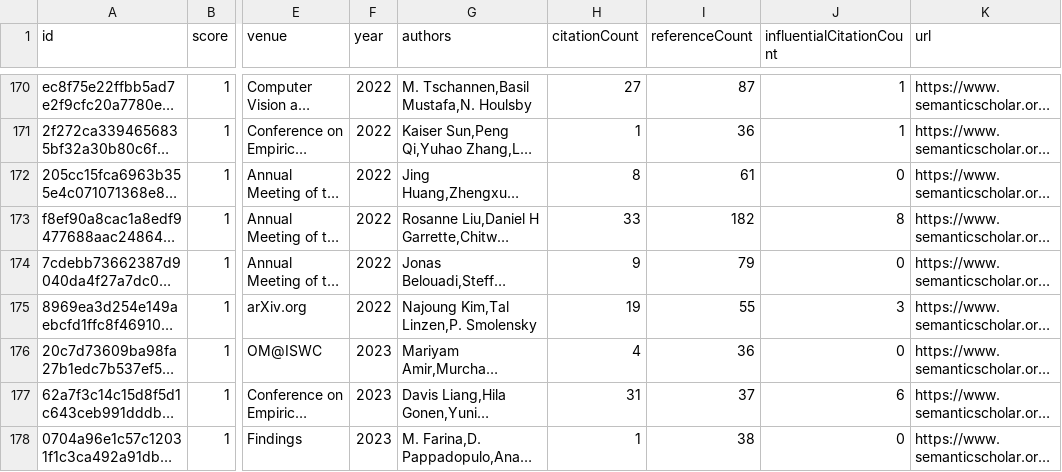
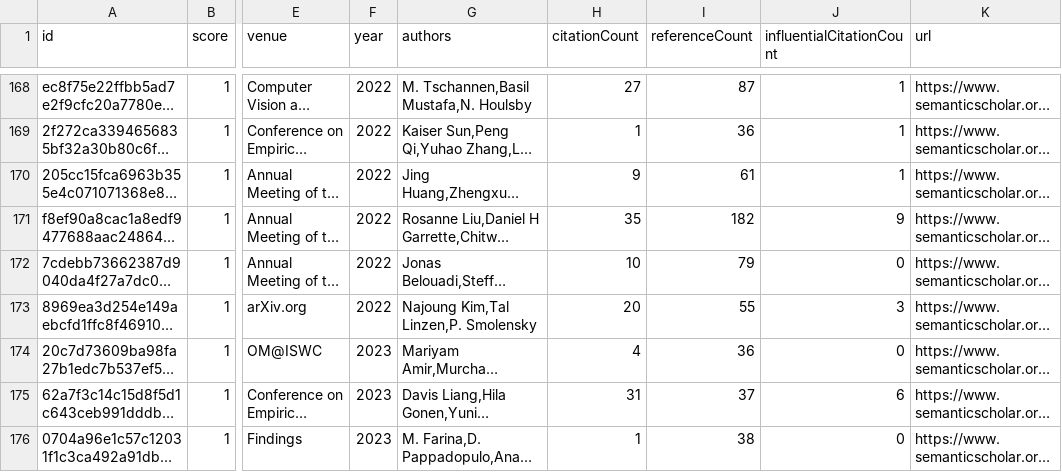
Before and after one commit to avi-jit/tokenization, a CSV file: data/candidatePapers.csv, drawn as a sheet; only a part is shown, gaps mark what is left out; long unchanged cells end in …; addresses are those after the commit; the diff covers the shown part only; the diff names each change by its address in the sheet, - before the commit and + after, or states it on an @@ line.

```diff
--- a/data/candidatePapers.csv
+++ b/data/candidatePapers.csv
-H170 (citationCount): 8
+H170 (citationCount): 9
-J170 (influentialCitationCount): 0
+J170 (influentialCitationCount): 1
-H171 (citationCount): 33
+H171 (citationCount): 35
-J171 (influentialCitationCount): 8
+J171 (influentialCitationCount): 9
-H172 (citationCount): 9
+H172 (citationCount): 10
-H173 (citationCount): 19
+H173 (citationCount): 20
```
Also changed, not shown: 1 added row, 4 removed rows, 3 moved rows and 37 edited cells elsewhere in this file, 2 other files.
